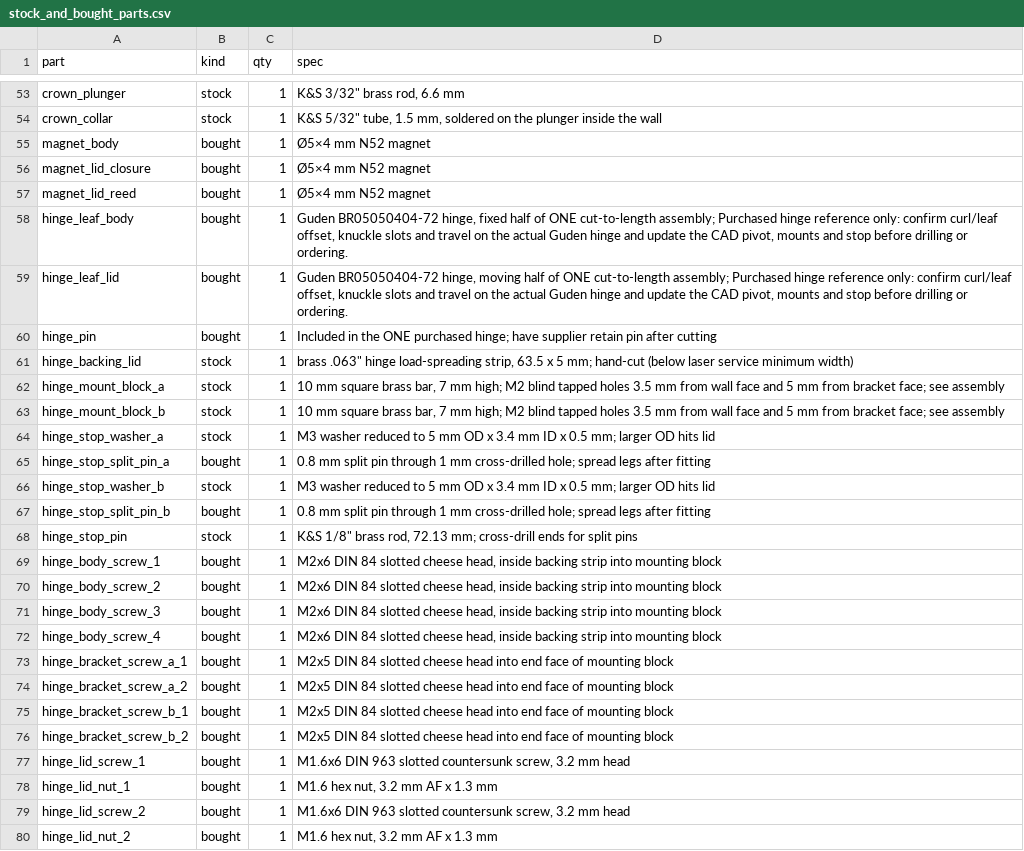
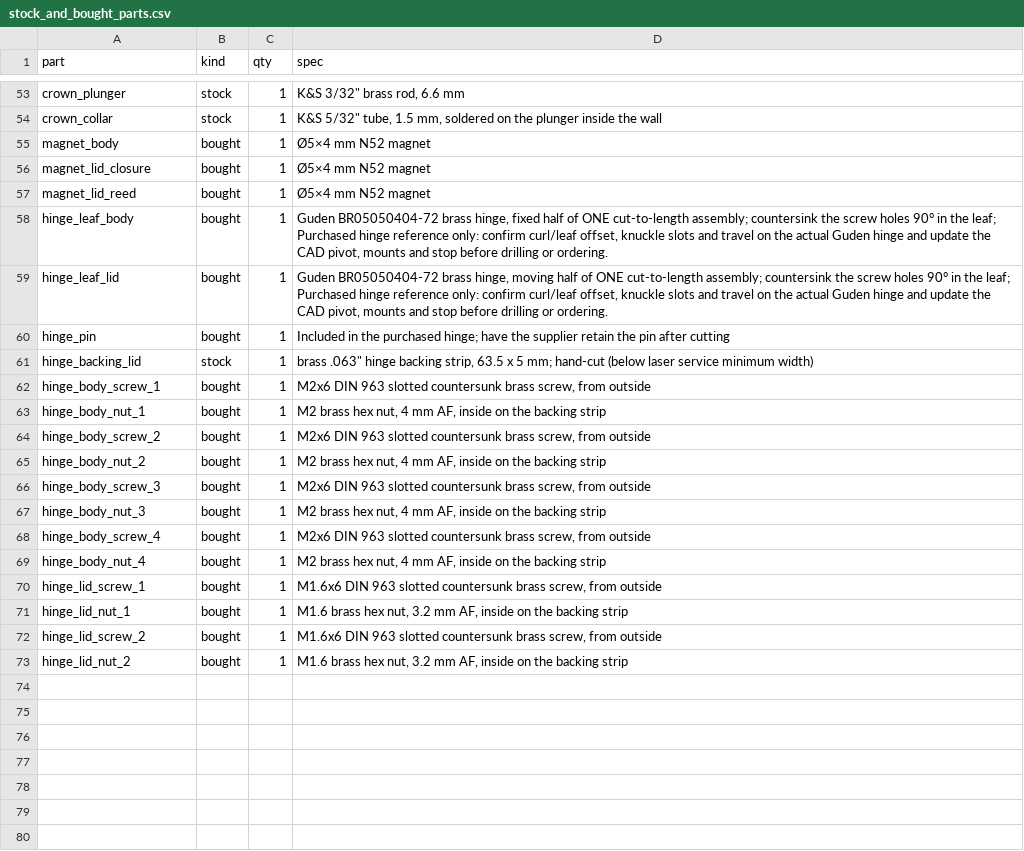
Before and after one commit to Kixantrix/alethiometer, a CSV file: hardware/out/stock_and_bought_parts.csv, drawn as a sheet; only a part is shown, gaps mark what is left out.

```diff
--- a/hardware/out/stock_and_bought_parts.csv
+++ b/hardware/out/stock_and_bought_parts.csv
@@ -57,24 +57,17 @@ magnet_lid_closure,bought,1,Ø5×4 mm N52 magnet
 magnet_lid_reed,bought,1,Ø5×4 mm N52 magnet
-hinge_leaf_body,bought,1,"Guden BR05050404-72 hinge, fixed half of ONE cut-to-length assembly; Purchased hinge reference only: confirm curl/leaf offset, knuckle slots and travel on the actual Guden hinge and update the CAD pivot, mounts and stop before drilling or ordering."
-hinge_leaf_lid,bought,1,"Guden BR05050404-72 hinge, moving half of ONE cut-to-length assembly; Purchased hinge reference only: confirm curl/leaf offset, knuckle slots and travel on the actual Guden hinge and update the CAD pivot, mounts and stop before drilling or ordering."
-hinge_pin,bought,1,Included in the ONE purchased hinge; have supplier retain pin after cutting
-hinge_backing_lid,stock,1,"brass .063"" hinge load-spreading strip, 63.5 x 5 mm; hand-cut (below laser service minimum width)"
-hinge_mount_block_a,stock,1,"10 mm square brass bar, 7 mm high; M2 blind tapped holes 3.5 mm from wall face and 5 mm from bracket face; see assembly"
-hinge_mount_block_b,stock,1,"10 mm square brass bar, 7 mm high; M2 blind tapped holes 3.5 mm from wall face and 5 mm from bracket face; see assembly"
-hinge_stop_washer_a,stock,1,M3 washer reduced to 5 mm OD x 3.4 mm ID x 0.5 mm; larger OD hits lid
-hinge_stop_split_pin_a,bought,1,0.8 mm split pin through 1 mm cross-drilled hole; spread legs after fitting
-hinge_stop_washer_b,stock,1,M3 washer reduced to 5 mm OD x 3.4 mm ID x 0.5 mm; larger OD hits lid
-hinge_stop_split_pin_b,bought,1,0.8 mm split pin through 1 mm cross-drilled hole; spread legs after fitting
-hinge_stop_pin,stock,1,"K&S 1/8"" brass rod, 72.13 mm; cross-drill ends for split pins"
-hinge_body_screw_1,bought,1,"M2x6 DIN 84 slotted cheese head, inside backing strip into mounting block"
-hinge_body_screw_2,bought,1,"M2x6 DIN 84 slotted cheese head, inside backing strip into mounting block"
-hinge_body_screw_3,bought,1,"M2x6 DIN 84 slotted cheese head, inside backing strip into mounting block"
-hinge_body_screw_4,bought,1,"M2x6 DIN 84 slotted cheese head, inside backing strip into mounting block"
-hinge_bracket_screw_a_1,bought,1,M2x5 DIN 84 slotted cheese head into end face of mounting block
-hinge_bracket_screw_a_2,bought,1,M2x5 DIN 84 slotted cheese head into end face of mounting block
-hinge_bracket_screw_b_1,bought,1,M2x5 DIN 84 slotted cheese head into end face of mounting block
-hinge_bracket_screw_b_2,bought,1,M2x5 DIN 84 slotted cheese head into end face of mounting block
-hinge_lid_screw_1,bought,1,"M1.6x6 DIN 963 slotted countersunk screw, 3.2 mm head"
-hinge_lid_nut_1,bought,1,"M1.6 hex nut, 3.2 mm AF x 1.3 mm"
-hinge_lid_screw_2,bought,1,"M1.6x6 DIN 963 slotted countersunk screw, 3.2 mm head"
-hinge_lid_nut_2,bought,1,"M1.6 hex nut, 3.2 mm AF x 1.3 mm"
+hinge_leaf_body,bought,1,"Guden BR05050404-72 brass hinge, fixed half of ONE cut-to-length assembly; countersink the screw holes 90° in the leaf; Purchased hinge reference only: confirm curl/leaf offset, knuckle slots and travel on the actual Guden hinge and update the CAD pivot, mounts and stop before drilling or ordering."
+hinge_leaf_lid,bought,1,"Guden BR05050404-72 brass hinge, moving half of ONE cut-to-length assembly; countersink the screw holes 90° in the leaf; Purchased hinge reference only: confirm curl/leaf offset, knuckle slots and travel on the actual Guden hinge and update the CAD pivot, mounts and stop before drilling or ordering."
+hinge_pin,bought,1,Included in the purchased hinge; have the supplier retain the pin after cutting
+hinge_backing_lid,stock,1,"brass .063"" hinge backing strip, 63.5 x 5 mm; hand-cut (below laser service minimum width)"
+hinge_body_screw_1,bought,1,"M2x6 DIN 963 slotted countersunk brass screw, from outside"
+hinge_body_nut_1,bought,1,"M2 brass hex nut, 4 mm AF, inside on the backing strip"
+hinge_body_screw_2,bought,1,"M2x6 DIN 963 slotted countersunk brass screw, from outside"
+hinge_body_nut_2,bought,1,"M2 brass hex nut, 4 mm AF, inside on the backing strip"
+hinge_body_screw_3,bought,1,"M2x6 DIN 963 slotted countersunk brass screw, from outside"
+hinge_body_nut_3,bought,1,"M2 brass hex nut, 4 mm AF, inside on the backing strip"
+hinge_body_screw_4,bought,1,"M2x6 DIN 963 slotted countersunk brass screw, from outside"
+hinge_body_nut_4,bought,1,"M2 brass hex nut, 4 mm AF, inside on the backing strip"
+hinge_lid_screw_1,bought,1,"M1.6x6 DIN 963 slotted countersunk brass screw, from outside"
+hinge_lid_nut_1,bought,1,"M1.6 brass hex nut, 3.2 mm AF, inside on the backing strip"
+hinge_lid_screw_2,bought,1,"M1.6x6 DIN 963 slotted countersunk brass screw, from outside"
+hinge_lid_nut_2,bought,1,"M1.6 brass hex nut, 3.2 mm AF, inside on the backing strip"
```
Also changed, not shown: hardware/out/sendcutsend_order.csv, hardware/out/weights.csv, 55 other files.
